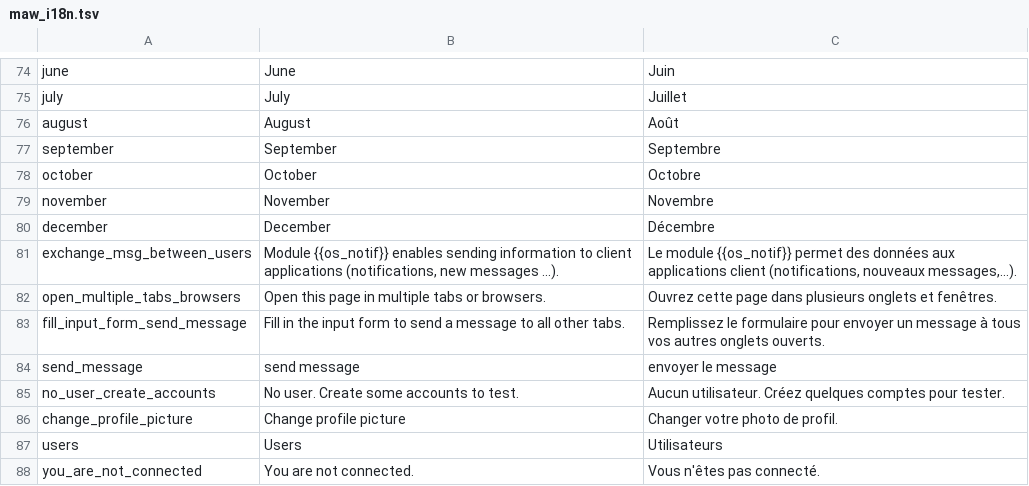
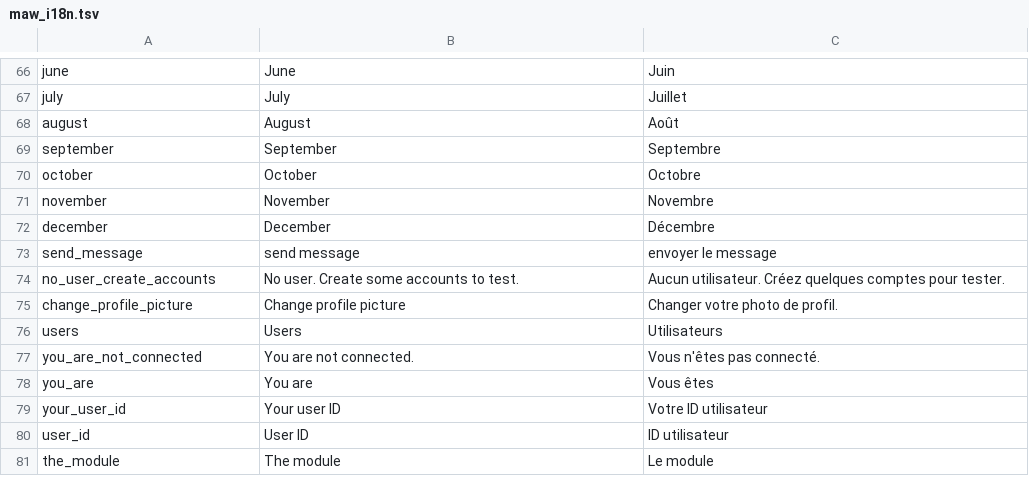
Before and after one commit to jaapb/maw, a TSV file: assets/maw_i18n.tsv, drawn as a sheet; only a part is shown, gaps mark what is left out; the shorter side is filled out with more unchanged rows; the diff covers the shown part only.

```diff
--- a/assets/maw_i18n.tsv
+++ b/assets/maw_i18n.tsv
@@ -80,5 +72,2 @@ november	November	Novembre
 december	December	Décembre
-exchange_msg_between_users	Module {{os_notif}} enables sending information to client applications (notifications, new messages ...).	Le module {{os_notif}} permet des données aux applications client (notifications, nouveaux messages,...).
-open_multiple_tabs_browsers	Open this page in multiple tabs or browsers.	Ouvrez cette page dans plusieurs onglets et fenêtres.
-fill_input_form_send_message	Fill in the input form to send a message to all other tabs.	Remplissez le formulaire pour envoyer un message à tous vos autres onglets ouverts.
 send_message	send message	envoyer le message
```
Also changed, not shown: 14 added rows, 24 removed rows and 1 edited cell elsewhere in this file, 8 other files.
